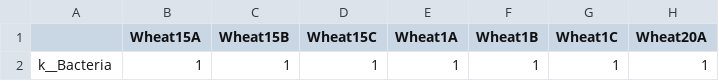
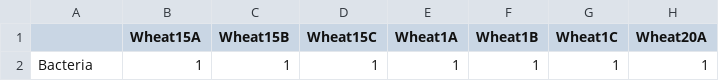
Before and after one commit to davidhaak/Wheat_seed_endophytes, a CSV file: Data/Kingdom_abund.csv, drawn as a sheet; only a part is shown; the diff names each change by its address in the sheet, - before the commit and + after, or states it on an @@ line.

```diff
--- a/Data/Kingdom_abund.csv
+++ b/Data/Kingdom_abund.csv
-A2: k__Bacteria
+A2: Bacteria
```
Also changed, not shown: Data/Class_abund.csv, Data/Family_abund.csv, 15 other files.
